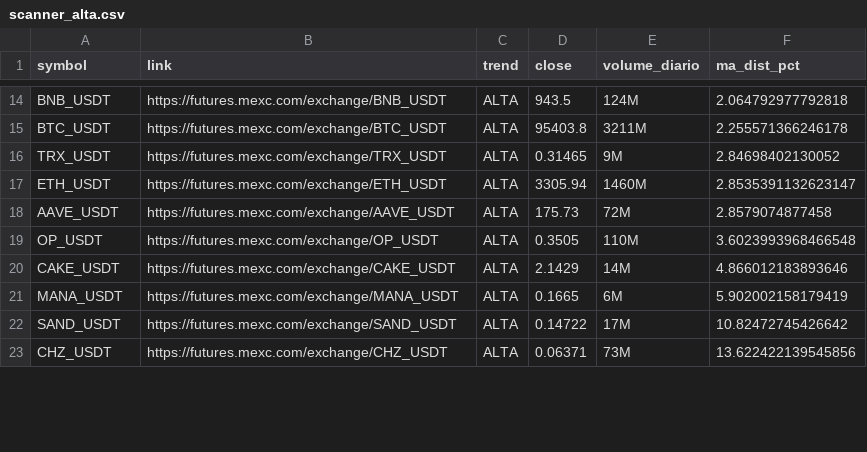
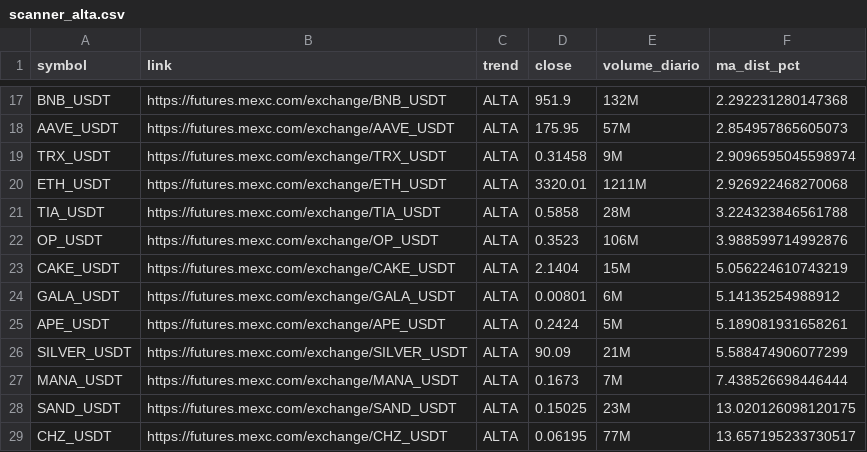
Before and after one commit to gabrielmachadogh/scanner-perps2, a CSV file: results/scanner_alta.csv, drawn as a sheet; only a part is shown, gaps mark what is left out; removed rows and columns are numbered as before the commit, all else as after; the diff covers the shown part only; the diff names each change by its address in the sheet, - before the commit and + after, or states it on an @@ line.

```diff
--- a/results/scanner_alta.csv
+++ b/results/scanner_alta.csv
-D17 (close): 943.5
+D17 (close): 951.9
-E17 (volume_diario): 124M
+E17 (volume_diario): 132M
-F17 (ma_dist_pct): 2.064792977792818
+F17 (ma_dist_pct): 2.292231280147368
-row 15: BTC_USDT | https://futures.mexc.com/exchange/BTC_USDT | ALTA | 95403.8 | 3211M | 2.255571366246178
+row 18: AAVE_USDT | https://futures.mexc.com/exchange/AAVE_USDT | ALTA | 175.95 | 57M | 2.854957865605073
-D19 (close): 0.31465
+D19 (close): 0.31458
-F19 (ma_dist_pct): 2.84698402130052
+F19 (ma_dist_pct): 2.9096595045598974
-D20 (close): 3305.94
+D20 (close): 3320.01
-E20 (volume_diario): 1460M
+E20 (volume_diario): 1211M
-F20 (ma_dist_pct): 2.8535391132623147
+F20 (ma_dist_pct): 2.926922468270068
-row 18: AAVE_USDT | https://futures.mexc.com/exchange/AAVE_USDT | ALTA | 175.73 | 72M | 2.8579074877458
+row 21: TIA_USDT | https://futures.mexc.com/exchange/TIA_USDT | ALTA | 0.5858 | 28M | 3.224323846561788
-D22 (close): 0.3505
+D22 (close): 0.3523
-E22 (volume_diario): 110M
+E22 (volume_diario): 106M
-F22 (ma_dist_pct): 3.6023993968466548
+F22 (ma_dist_pct): 3.988599714992876
-D23 (close): 2.1429
+D23 (close): 2.1404
-E23 (volume_diario): 14M
+E23 (volume_diario): 15M
-F23 (ma_dist_pct): 4.866012183893646
+F23 (ma_dist_pct): 5.056224610743219
+row 24: GALA_USDT | https://futures.mexc.com/exchange/GALA_USDT | ALTA | 0.00801 | 6M | 5.14135254988912
+row 25: APE_USDT | https://futures.mexc.com/exchange/APE_USDT | ALTA | 0.2424 | 5M | 5.189081931658261
+row 26: SILVER_USDT | https://futures.mexc.com/exchange/SILVER_USDT | ALTA | 90.09 | 21M | 5.588474906077299
-D27 (close): 0.1665
+D27 (close): 0.1673
-E27 (volume_diario): 6M
+E27 (volume_diario): 7M
-F27 (ma_dist_pct): 5.902002158179419
+F27 (ma_dist_pct): 7.438526698446444
-D28 (close): 0.14722
+D28 (close): 0.15025
-E28 (volume_diario): 17M
+E28 (volume_diario): 23M
-F28 (ma_dist_pct): 10.82472745426642
+F28 (ma_dist_pct): 13.020126098120175
-D29 (close): 0.06371
+D29 (close): 0.06195
-E29 (volume_diario): 73M
+E29 (volume_diario): 77M
-F29 (ma_dist_pct): 13.622422139545856
+F29 (ma_dist_pct): 13.657195233730517
```
Also changed, not shown: 7 added rows, 4 removed rows and 34 edited cells elsewhere in this file, results/scanner_baixa.csv, results/scanner_resultado_completo.csv, 3 other files.
